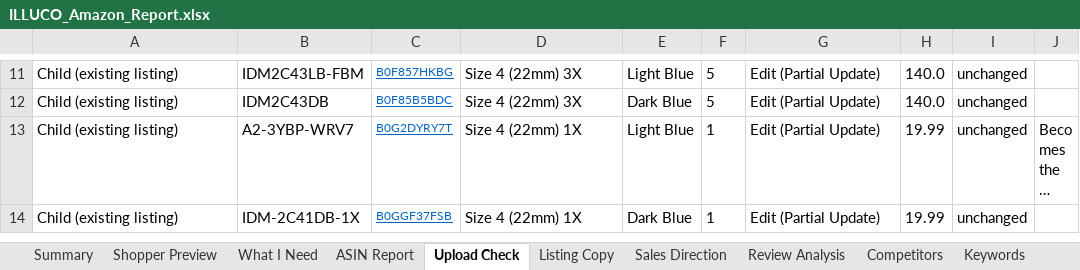
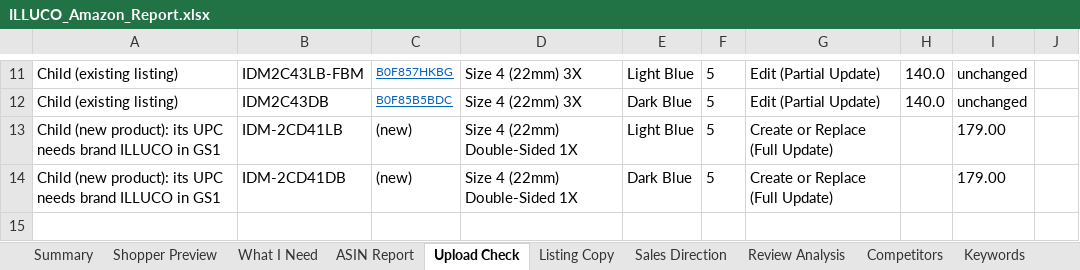
Before and after one commit to ck92-commits/ILLUCO-AMAZON, an Excel workbook: ILLUCO_Amazon_Report.xlsx, sheet Upload Check, drawn as a sheet; only a part is shown, gaps mark what is left out; the shorter side is filled out with more unchanged rows; long unchanged cells end in …; values as stored, in another font and other column widths than the file's, no borders; the diff covers the shown part only; the diff names each change by its address in the sheet, - before the commit and + after, or states it on an @@ line.

```diff
--- a/ILLUCO_Amazon_Report.xlsx (sheet Upload Check)
+++ b/ILLUCO_Amazon_Report.xlsx (sheet Upload Check)
+row 13: Child (new product): its UPC needs brand ILLUCO in GS1 | IDM-2CD41LB | (new) | Size 4 (22mm) Double-Sided 1X | Light Blue | 5 | Create or Replace (Full Update) |  | 179.00
@@ row 23 moved to row 14: Child (new product): its UPC needs brand… @@
+row 15: (empty)
```
Also changed, not shown: 6 added rows and 17 edited cells elsewhere in this sheet, sheet ASIN Report, sheet Shopper Preview, sheet Image Kit, sheet Listing Copy, sheet What I Need, sheet Sales Direction, 1 more sheet, formulas that keep their value, 9 other files.
